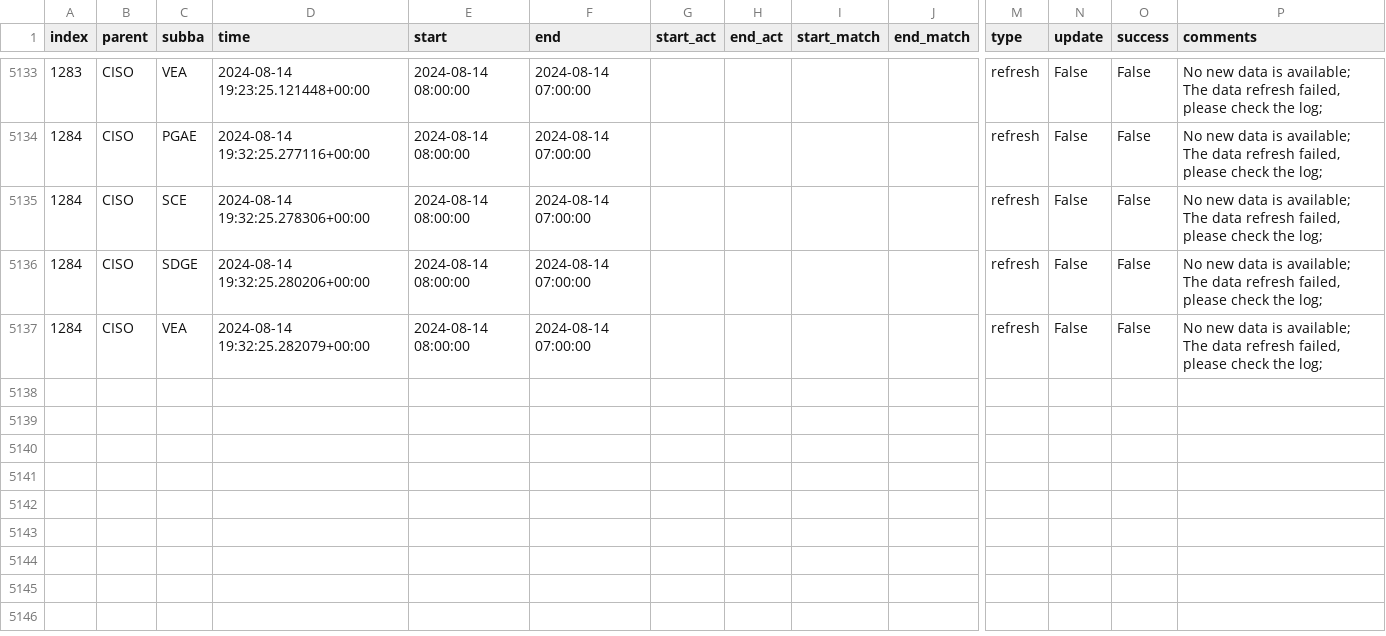
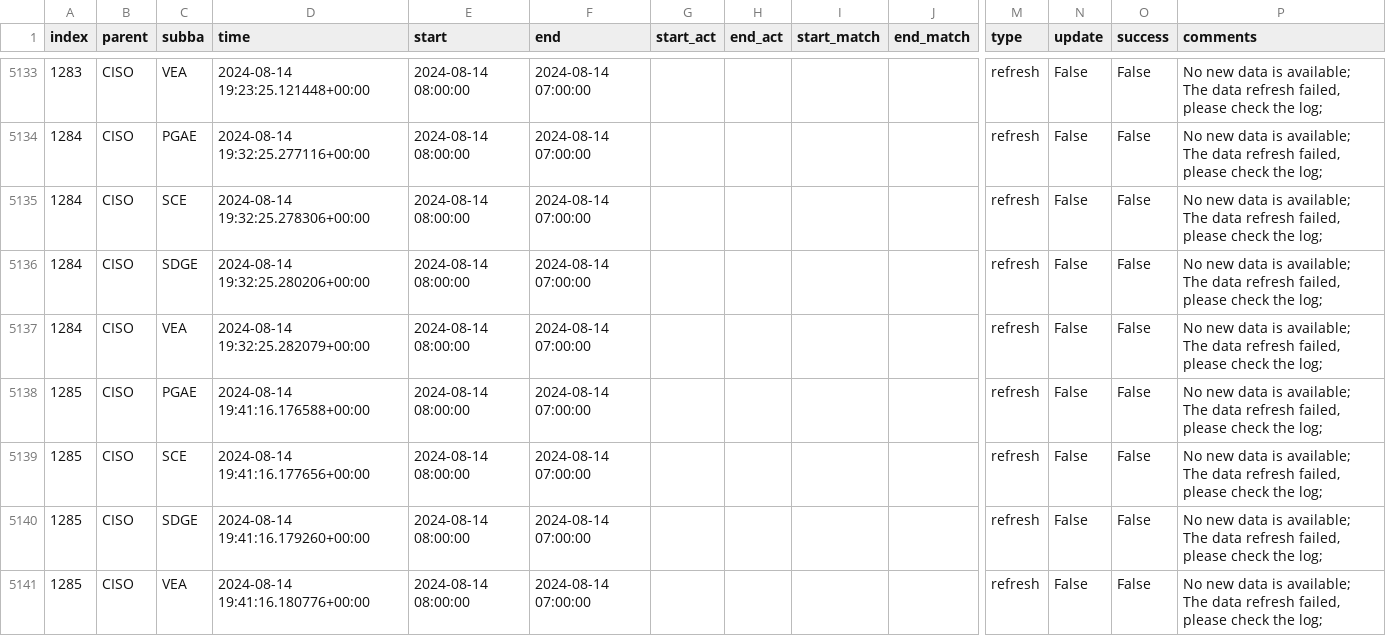
Before and after one commit to laughing-train/fantastic-octo-spork, a CSV file: metadata/ciso_log_py.csv, drawn as a sheet; only a part is shown, gaps mark what is left out; rows hold the shown columns only; the diff names each change by its address in the sheet, - before the commit and + after, or states it on an @@ line.

Commit message:
Auto update of the data

```diff
--- a/metadata/ciso_log_py.csv
+++ b/metadata/ciso_log_py.csv
+row 5138: 1285 | CISO | PGAE | 2024-08-14 19:41:16.176588+00:00 | 2024-08-14 08:00:00 | 2024-08-14 07:00:00 |  |  |  |  | refresh | False | False | No new data is available; The data refresh failed, please check the log;
+row 5139: 1285 | CISO | SCE | 2024-08-14 19:41:16.177656+00:00 | 2024-08-14 08:00:00 | 2024-08-14 07:00:00 |  |  |  |  | refresh | False | False | No new data is available; The data refresh failed, please check the log;
+row 5140: 1285 | CISO | SDGE | 2024-08-14 19:41:16.179260+00:00 | 2024-08-14 08:00:00 | 2024-08-14 07:00:00 |  |  |  |  | refresh | False | False | No new data is available; The data refresh failed, please check the log;
+row 5141: 1285 | CISO | VEA | 2024-08-14 19:41:16.180776+00:00 | 2024-08-14 08:00:00 | 2024-08-14 07:00:00 |  |  |  |  | refresh | False | False | No new data is available; The data refresh failed, please check the log;
```
Also changed, not shown: 2 other files.
